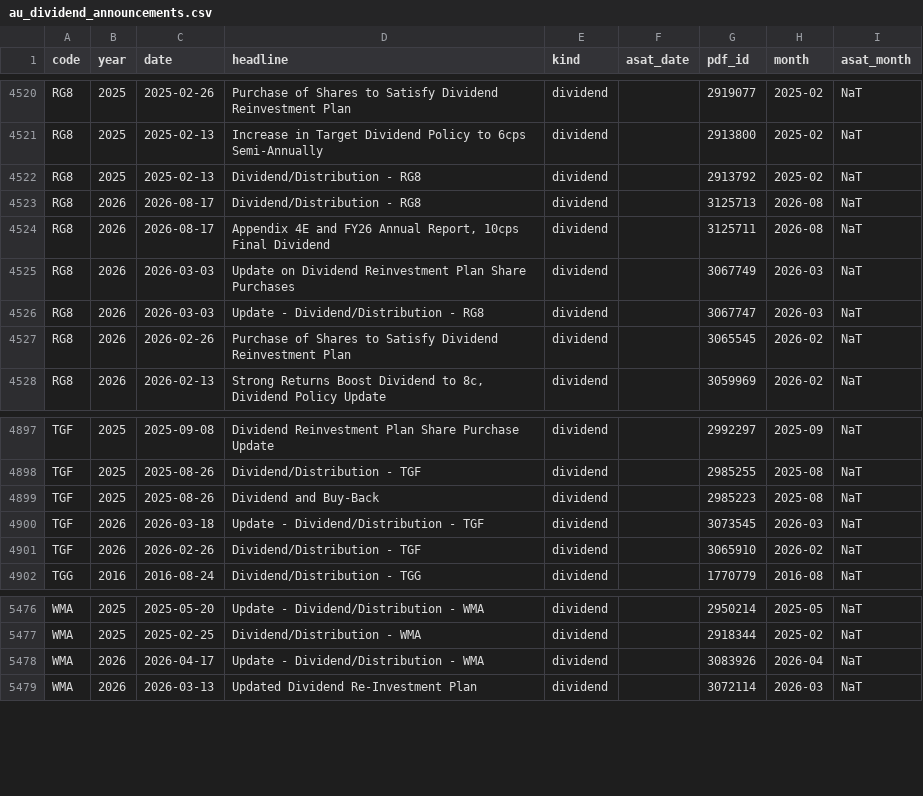
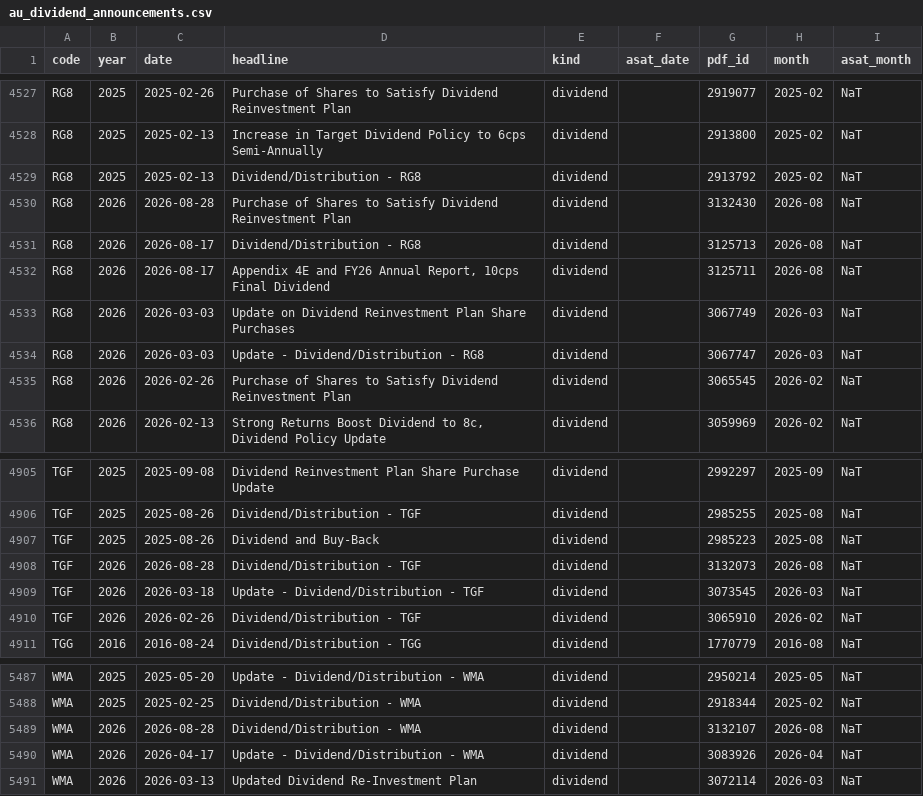
Before and after one commit to hdcapital/cef-research, a CSV file: outputs/au/au_dividend_announcements.csv, drawn as a sheet; only a part is shown, gaps mark what is left out; the diff covers the shown part only; the diff names each change by its address in the sheet, - before the commit and + after, or states it on an @@ line.

```diff
--- a/outputs/au/au_dividend_announcements.csv
+++ b/outputs/au/au_dividend_announcements.csv
+row 4530: RG8 | 2026 | 2026-08-28 | Purchase of Shares to Satisfy Dividend Reinvestment Plan | dividend |  | 3132430 | 2026-08 | NaT
+row 4908: TGF | 2026 | 2026-08-28 | Dividend/Distribution - TGF | dividend |  | 3132073 | 2026-08 | NaT
+row 5489: WMA | 2026 | 2026-08-28 | Dividend/Distribution - WMA | dividend |  | 3132107 | 2026-08 | NaT
```
Also changed, not shown: 9 added rows elsewhere in this file, data/au_manifest.csv, 4 other files.
